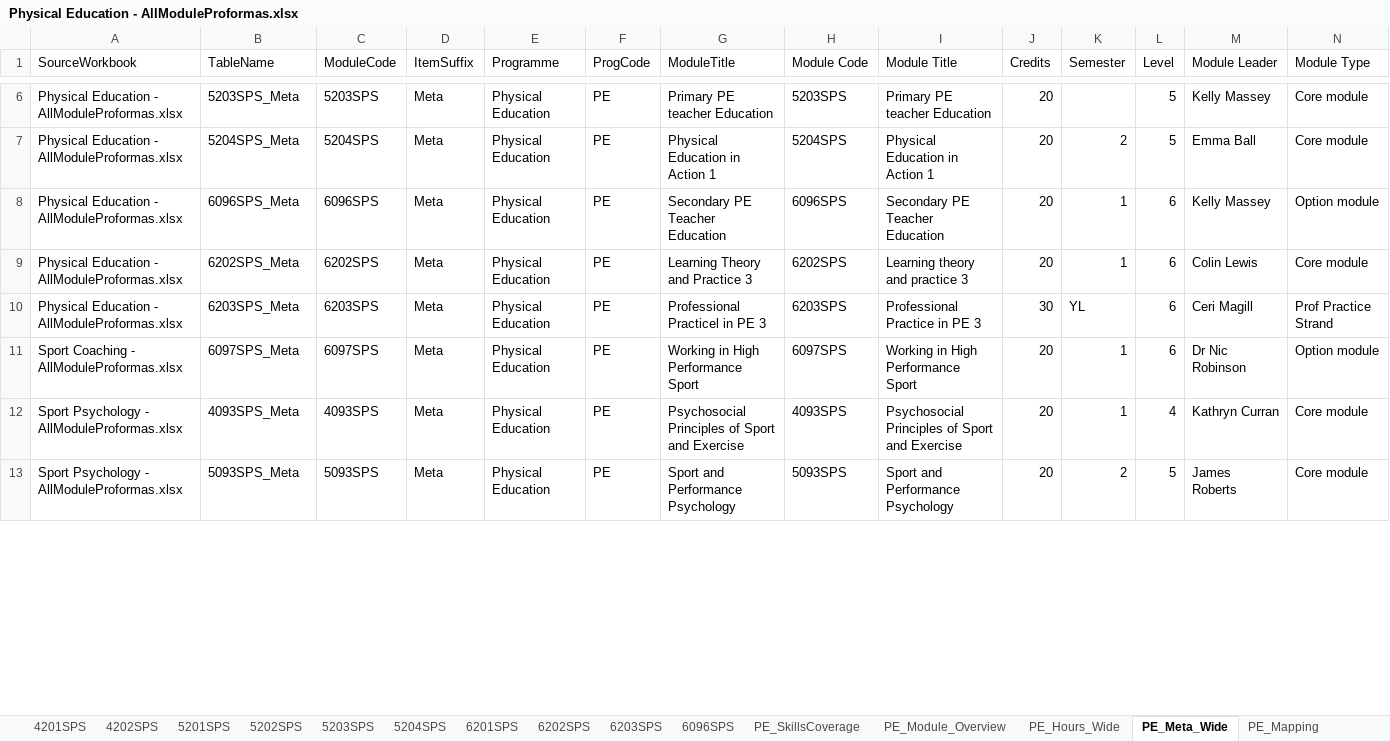
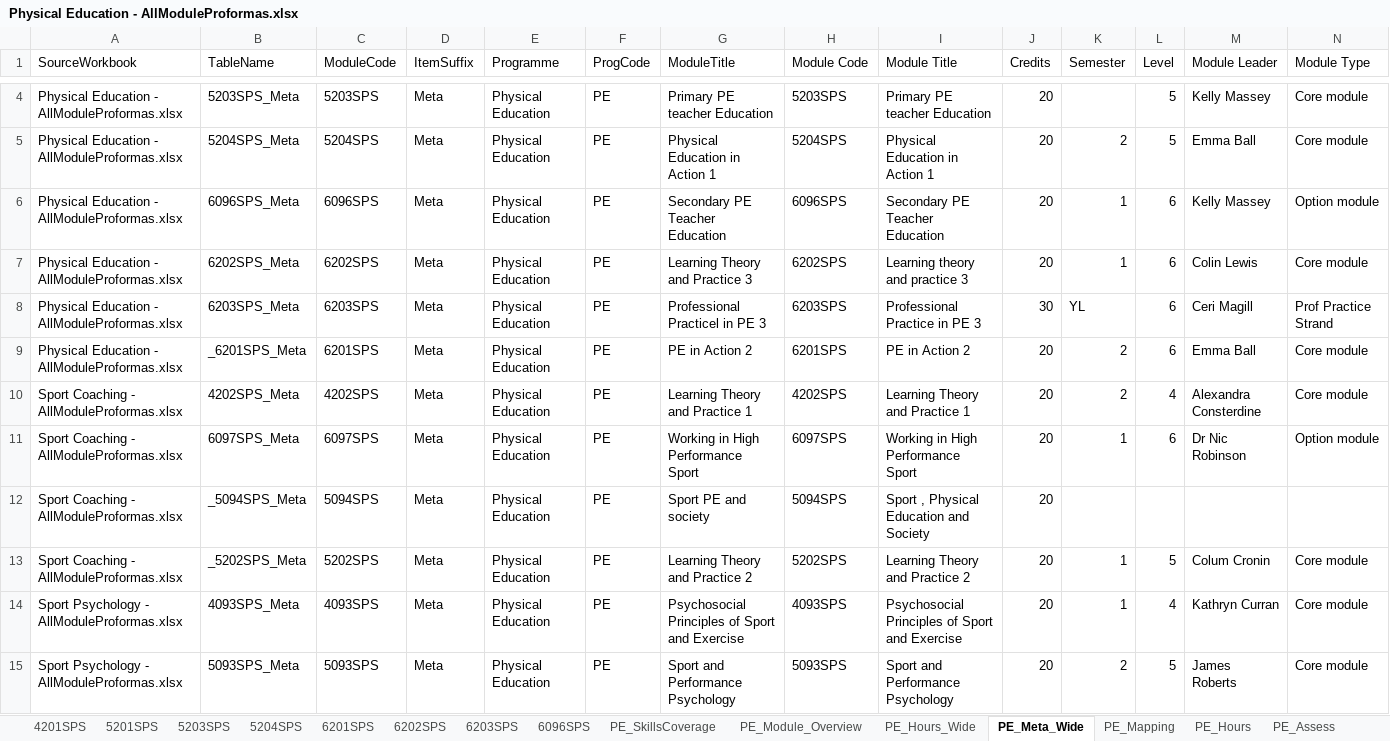
Before and after one commit to m-a-robinson/sps-ppr-2026, an Excel workbook: Physical Education - AllModuleProformas.xlsx, sheet PE_Meta_Wide, drawn as a sheet; only a part is shown, gaps mark what is left out; values as stored, in another font and other column widths than the file's, no borders; table styles not drawn; rows hold the shown columns only; the diff covers the shown part only; the diff names each change by its address in the sheet, - before the commit and + after, or states it on an @@ line.

Commit message:
All new proforma sheets

```diff
--- a/Physical Education - AllModuleProformas.xlsx (sheet PE_Meta_Wide)
+++ b/Physical Education - AllModuleProformas.xlsx (sheet PE_Meta_Wide)
-sheet tab: 4202SPS
-sheet tab: 5202SPS
+row 9: Physical Education - AllModuleProformas.xlsx | _6201SPS_Meta | 6201SPS | Meta | Physical Education | PE | PE in Action 2 | 6201SPS | PE in Action 2 | 20 | 2 | 6 | Emma Ball | Core module
+row 10: Sport Coaching - AllModuleProformas.xlsx | 4202SPS_Meta | 4202SPS | Meta | Physical Education | PE | Learning Theory and Practice 1 | 4202SPS | Learning Theory and Practice 1 | 20 | 2 | 4 | Alexandra Consterdine | Core module
+row 12: Sport Coaching - AllModuleProformas.xlsx | _5094SPS_Meta | 5094SPS | Meta | Physical Education | PE | Sport PE and society | 5094SPS | Sport , Physical Education and Society | 20
+row 13: Sport Coaching - AllModuleProformas.xlsx | _5202SPS_Meta | 5202SPS | Meta | Physical Education | PE | Learning Theory and Practice 2 | 5202SPS | Learning Theory and Practice 2 | 20 | 1 | 5 | Colum Cronin | Core module
```
Also changed, not shown: 2 removed rows and 6 edited cells elsewhere in this sheet, sheet PE_Mapping, sheet PE_Meta, sheet PE_Hours, sheet PE_LO, sheet PE_Assess, sheet PE_SkillsCoverage, 8 more sheets, Football Science - AllModuleProformas.xlsx, Sport Coaching - AllModuleProformas.xlsx, 3 other files.
